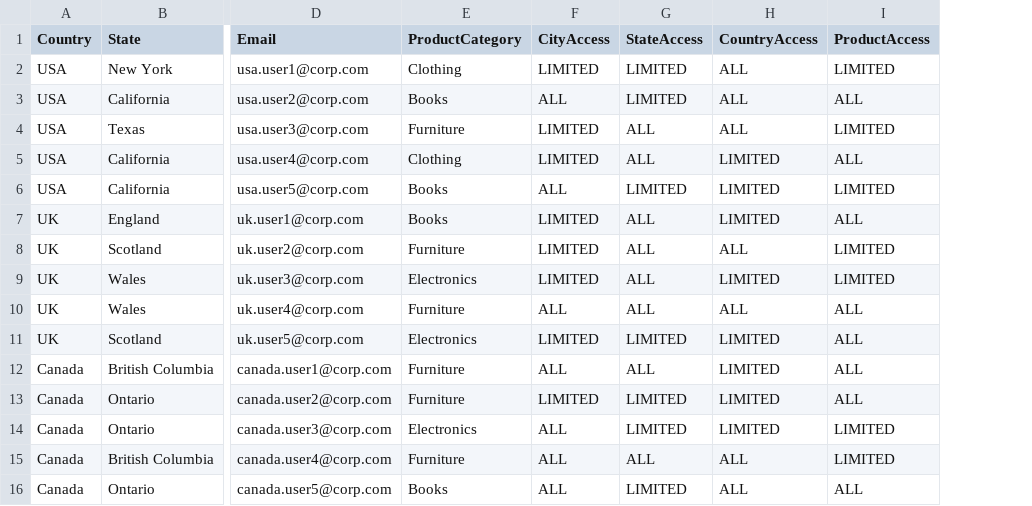
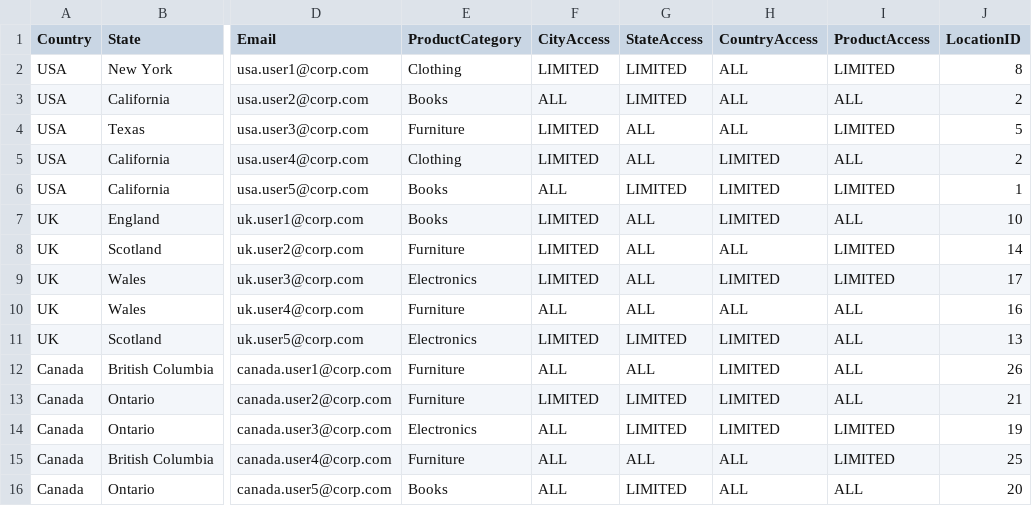
Before and after one commit to aguchhait-stack/RLS, a CSV file: RLS_Location_FullAccess.csv, drawn as a sheet; only a part is shown, gaps mark what is left out; the diff names each change by its address in the sheet, - before the commit and + after, or states it on an @@ line.

Commit message:
Add files via upload

```diff
--- a/RLS_Location_FullAccess.csv
+++ b/RLS_Location_FullAccess.csv
+column J (LocationID), rows 2-16: 8 | 2 | 5 | 2 | 1 | 10 | 14 | 17 | 16 | 13 | 26 | 21 | 19 | 25 | 20
```
